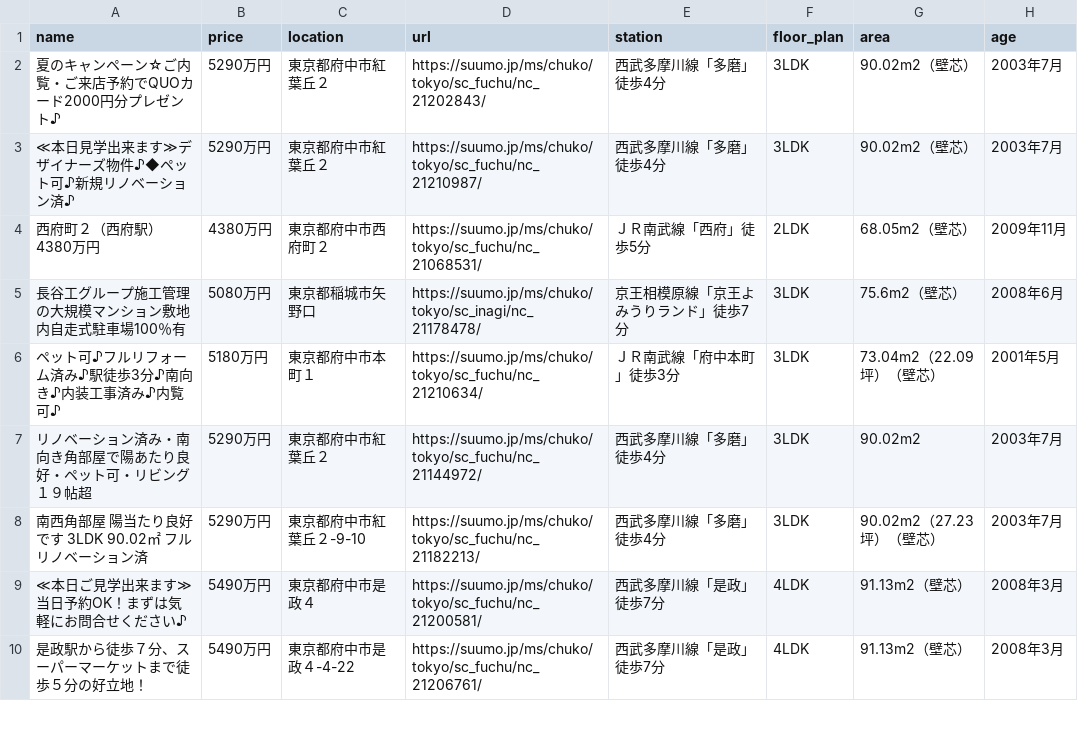
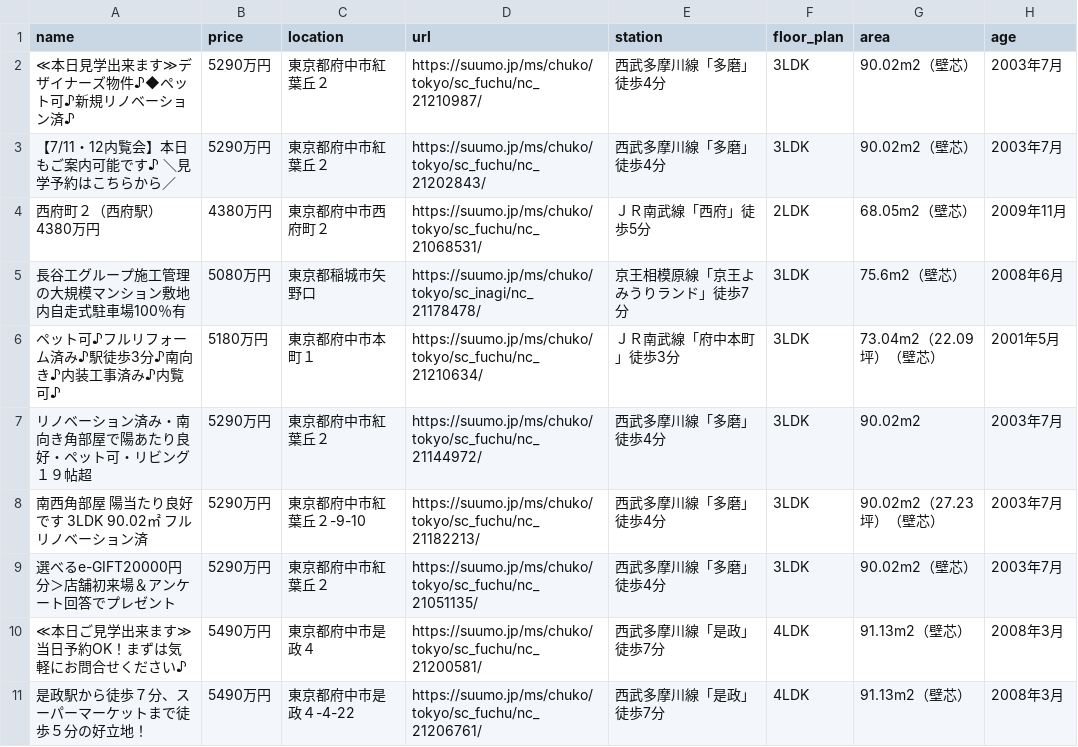
Before and after one commit to at11katuo/suumo-line-bot, a CSV file: data.csv, drawn as a sheet; only a part is shown.

```diff
--- a/data.csv
+++ b/data.csv
@@ -1,4 +1,4 @@
 name,price,location,url,station,floor_plan,area,age
-夏のキャンペーン☆ご内覧・ご来店予約でQUOカード2000円分プレゼント♪,5290万円,東京都府中市紅葉丘２,https://suumo.jp/ms/chuko/tokyo/sc_fuchu/nc_21202843/,西武多摩川線「多磨」徒歩4分,3LDK,90.02m2（壁芯）,2003年7月
 ≪本日見学出来ます≫デザイナーズ物件♪◆ペット可♪新規リノベーション済♪,5290万円,東京都府中市紅葉丘２,https://suumo.jp/ms/chuko/tokyo/sc_fuchu/nc_21210987/,西武多摩川線「多磨」徒歩4分,3LDK,90.02m2（壁芯）,2003年7月
+【7/11・12内覧会】本日もご案内可能です♪ ＼見学予約はこちらから／,5290万円,東京都府中市紅葉丘２,https://suumo.jp/ms/chuko/tokyo/sc_fuchu/nc_21202843/,西武多摩川線「多磨」徒歩4分,3LDK,90.02m2（壁芯）,2003年7月
 西府町２（西府駅） 4380万円,4380万円,東京都府中市西府町２,https://suumo.jp/ms/chuko/tokyo/sc_fuchu/nc_21068531/,ＪＲ南武線「西府」徒歩5分,2LDK,68.05m2（壁芯）,2009年11月
@@ -8,2 +8,3 @@ name,price,location,url,station,floor_plan,area,age
 南西角部屋　陽当たり良好です　3LDK　90.02㎡　フルリノベーション済,5290万円,東京都府中市紅葉丘２-9-10,https://suumo.jp/ms/chuko/tokyo/sc_fuchu/nc_21182213/,西武多摩川線「多磨」徒歩4分,3LDK,90.02m2（27.23坪）（壁芯）,2003年7月
+選べるe-GIFT20000円分＞店舗初来場＆アンケート回答でプレゼント,5290万円,東京都府中市紅葉丘２,https://suumo.jp/ms/chuko/tokyo/sc_fuchu/nc_21051135/,西武多摩川線「多磨」徒歩4分,3LDK,90.02m2（壁芯）,2003年7月
 ≪本日ご見学出来ます≫当日予約OK！まずは気軽にお問合せください♪,5490万円,東京都府中市是政４,https://suumo.jp/ms/chuko/tokyo/sc_fuchu/nc_21200581/,西武多摩川線「是政」徒歩7分,4LDK,91.13m2（壁芯）,2008年3月
```
